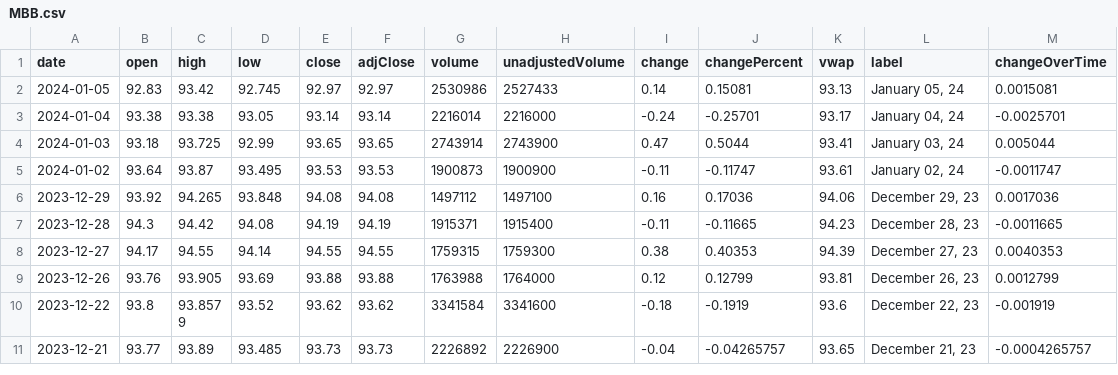
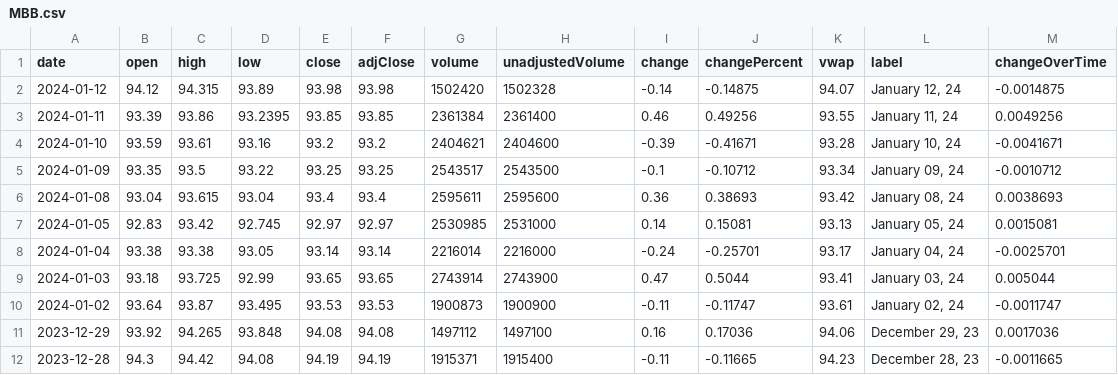
Before and after one commit to junyoung-sim/ddpg-quant, a CSV file: data/MBB.csv, drawn as a sheet; only a part is shown; the shorter side is filled out with more unchanged rows.

```diff
--- a/data/MBB.csv
+++ b/data/MBB.csv
@@ -1,3 +1,8 @@
 date,open,high,low,close,adjClose,volume,unadjustedVolume,change,changePercent,vwap,label,changeOverTime
-2024-01-05,92.83,93.42,92.745,92.97,92.97,2530986,2527433,0.14,0.15081,93.13,"January 05, 24",0.0015081
+2024-01-12,94.12,94.315,93.89,93.98,93.98,1502420,1502328,-0.14,-0.14875,94.07,"January 12, 24",-0.0014875
+2024-01-11,93.39,93.86,93.2395,93.85,93.85,2361384,2361400,0.46,0.49256,93.55,"January 11, 24",0.0049256
+2024-01-10,93.59,93.61,93.16,93.2,93.2,2404621,2404600,-0.39,-0.41671,93.28,"January 10, 24",-0.0041671
+2024-01-09,93.35,93.5,93.22,93.25,93.25,2543517,2543500,-0.1,-0.10712,93.34,"January 09, 24",-0.0010712
+2024-01-08,93.04,93.615,93.04,93.4,93.4,2595611,2595600,0.36,0.38693,93.42,"January 08, 24",0.0038693
+2024-01-05,92.83,93.42,92.745,92.97,92.97,2530985,2531000,0.14,0.15081,93.13,"January 05, 24",0.0015081
 2024-01-04,93.38,93.38,93.05,93.14,93.14,2216014,2216000,-0.24,-0.25701,93.17,"January 04, 24",-0.0025701
```
Also changed, not shown: data/HYG.csv, data/LQD.csv, 5 other files.
